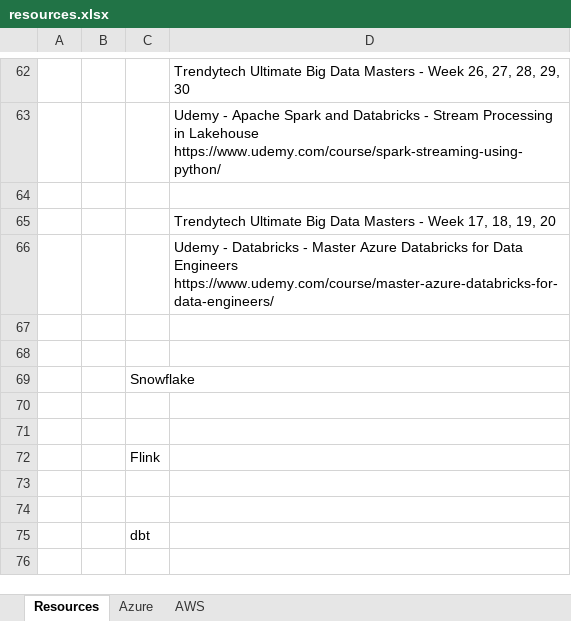
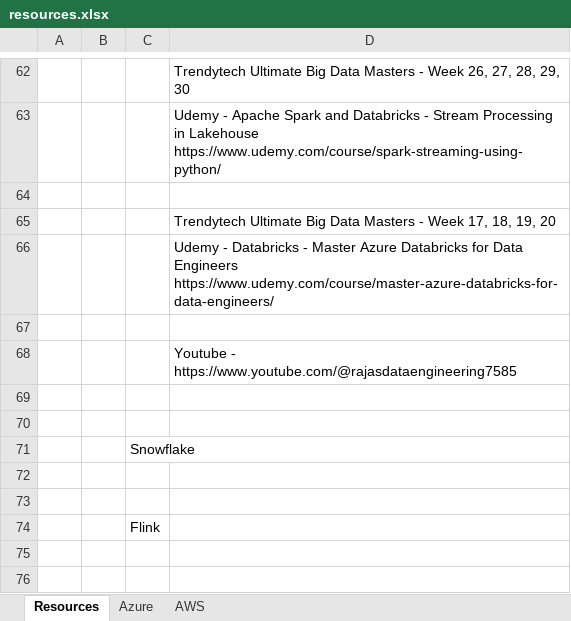
Before and after one commit to ShaikhJaved786/main, an Excel workbook: resources/resources.xlsx, sheet Resources, drawn as a sheet; only a part is shown, gaps mark what is left out; the shorter side is filled out with more unchanged rows; values as stored, in another font and other column widths than the file's, no borders; ↵ is a line break in a cell; the diff names each change by its address in the sheet, - before the commit and + after, or states it on an @@ line.

```diff
--- a/resources/resources.xlsx (sheet Resources)
+++ b/resources/resources.xlsx (sheet Resources)
+row 68:  |  |  | Youtube - ↵ https://www.youtube.com/@rajasdataengineering7585
+row 69: (empty)
```
Also changed, not shown: sheet AWS, 1 other file.
